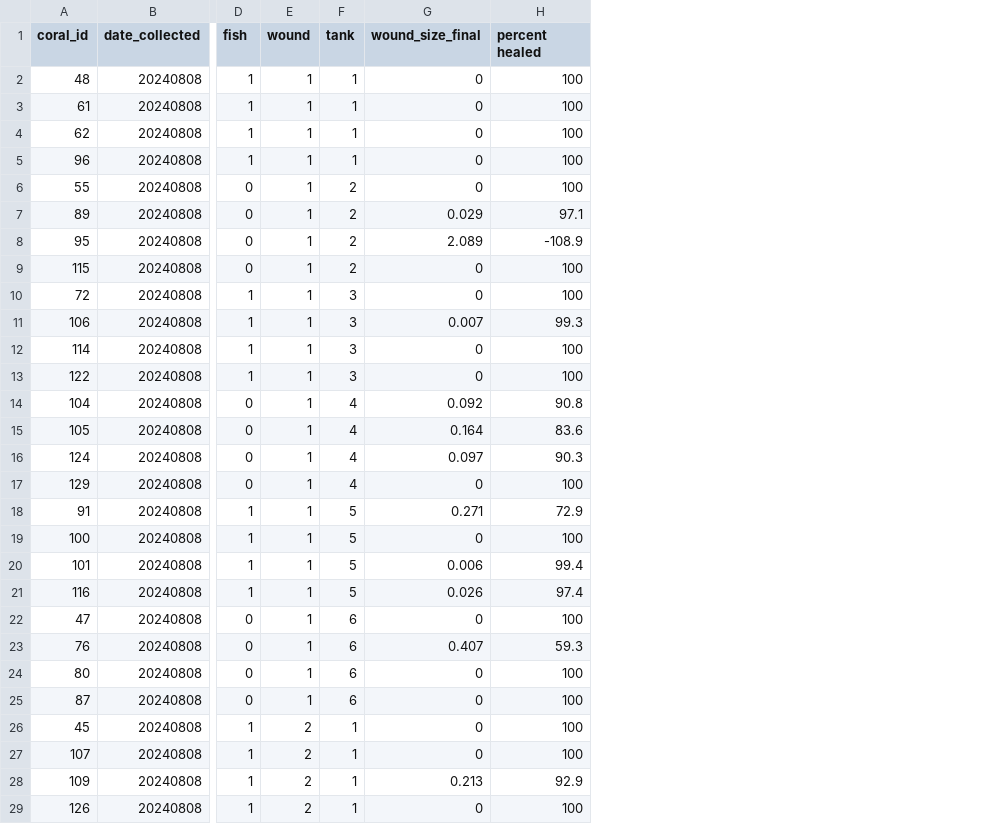
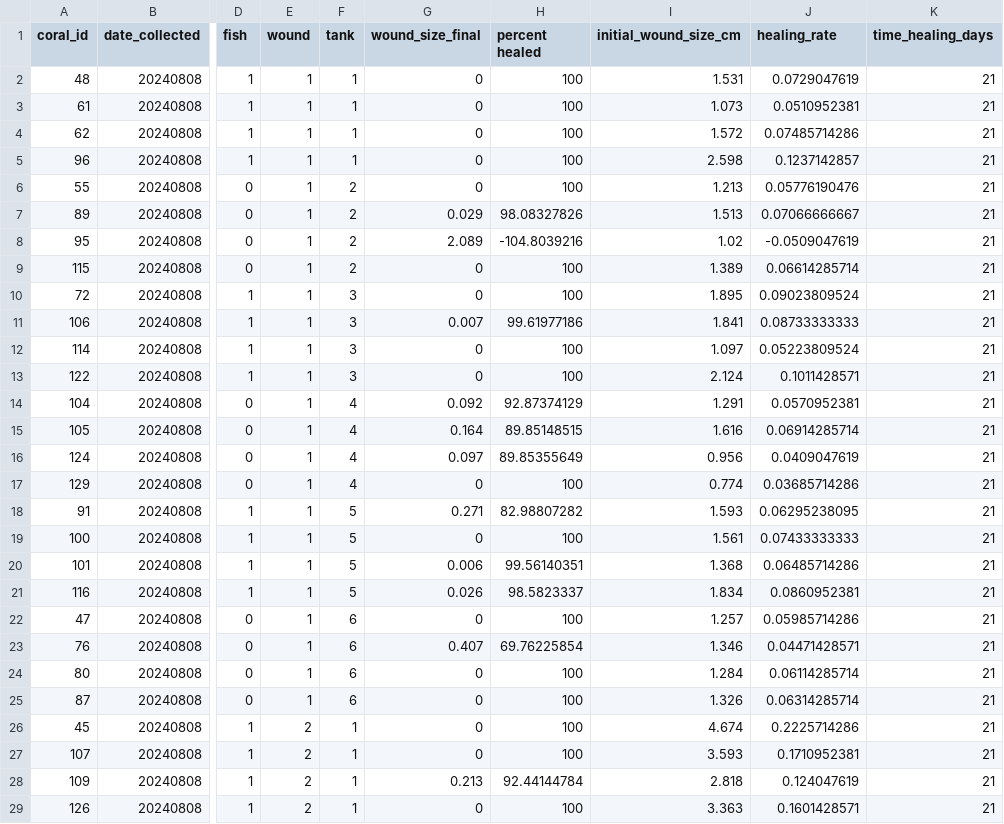
Before and after one commit to haydenvega/fish_code, a CSV file: data/final_wound_size_dascyllus_project - Sheet1.csv, drawn as a sheet; only a part is shown, gaps mark what is left out; the diff covers the shown part only; the diff names each change by its address in the sheet, - before the commit and + after, or states it on an @@ line.

Commit message:
updated for initial wound size and created new data category: healing rate.

```diff
--- a/data/final_wound_size_dascyllus_project - Sheet1.csv
+++ b/data/final_wound_size_dascyllus_project - Sheet1.csv
+column I (initial_wound_size_cm), rows 2-29: 1.531 | 1.073 | 1.572 | 2.598 | 1.213 | 1.513 | 1.02 | 1.389 | 1.895 | 1.841 | 1.097 | 2.124 | 1.291 | 1.616 | 0.956 | 0.774 | 1.593 | 1.561 | 1.368 | 1.834 | 1.257 | 1.346 | 1.284 | 1.326 | 4.674 | 3.593 | 2.818 | 3.363
+column J (healing_rate), rows 2-29: 0.0729047619 | 0.0510952381 | 0.07485714286 | 0.1237142857 | 0.05776190476 | 0.07066666667 | -0.0509047619 | 0.06614285714 | 0.09023809524 | 0.08733333333 | 0.05223809524 | 0.1011428571 | 0.0570952381 | 0.06914285714 | 0.0409047619 | 0.03685714286 | 0.06295238095 | 0.07433333333 | 0.06485714286 | 0.0860952381 | 0.05985714286 | 0.04471428571 | 0.06114285714 | 0.06314285714 | 0.2225714286 | 0.1710952381 | 0.124047619 | 0.1601428571
+column K (time_healing_days), rows 2-29: all 21
-H7 (percent healed): 97.1
+H7 (percent healed): 98.08327826
-H8 (percent healed): -108.9
+H8 (percent healed): -104.8039216
-H11 (percent healed): 99.3
+H11 (percent healed): 99.61977186
-H14 (percent healed): 90.8
+H14 (percent healed): 92.87374129
-H15 (percent healed): 83.6
+H15 (percent healed): 89.85148515
-H16 (percent healed): 90.3
+H16 (percent healed): 89.85355649
-H18 (percent healed): 72.9
+H18 (percent healed): 82.98807282
-H20 (percent healed): 99.4
+H20 (percent healed): 99.56140351
-H21 (percent healed): 97.4
+H21 (percent healed): 98.5823337
-H23 (percent healed): 59.3
+H23 (percent healed): 69.76225854
-H28 (percent healed): 92.9
+H28 (percent healed): 92.44144784
```
Also changed, not shown: 12 edited cells elsewhere in this file, 2 other files.
